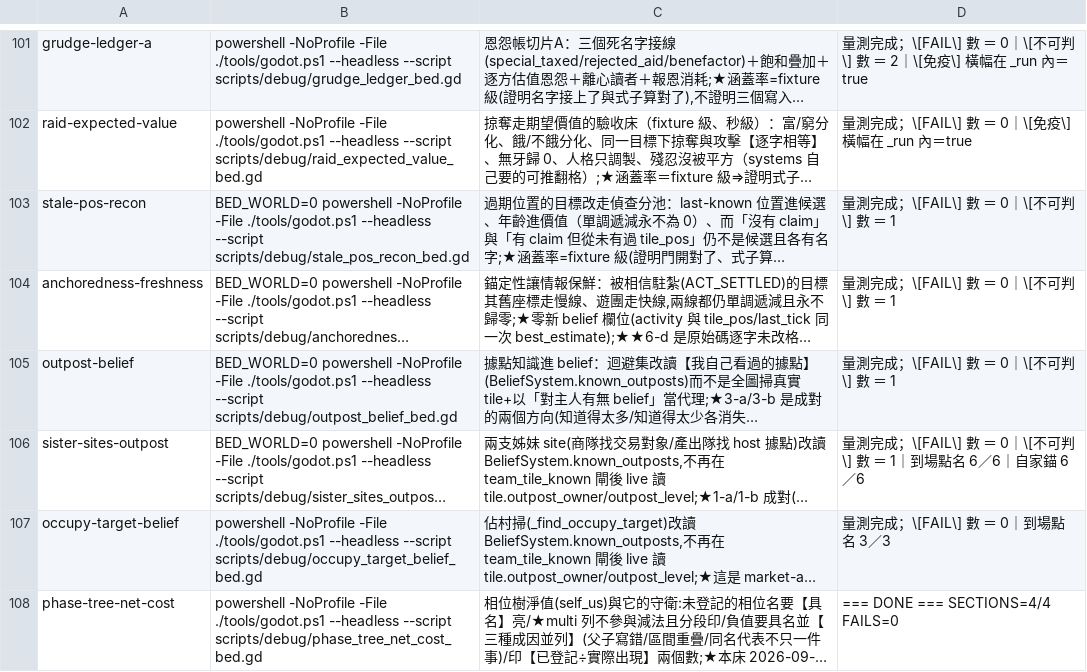
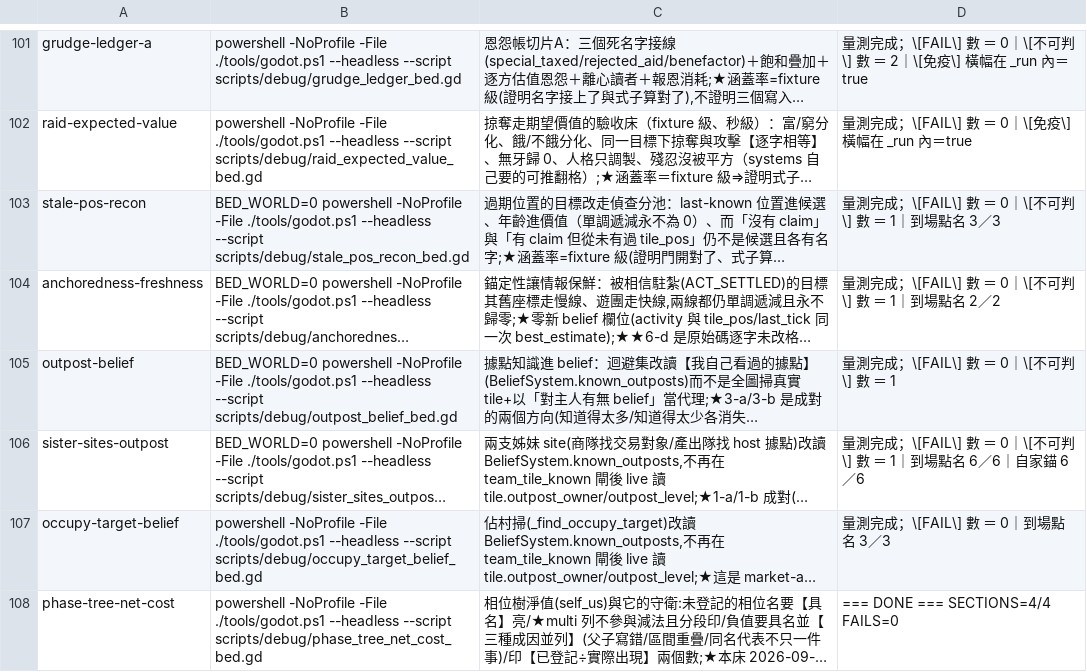
Before and after one commit to ivanlin630/demo, a TSV file: docs/process/merge-gates.tsv, drawn as a sheet; only a part is shown, gaps mark what is left out; long unchanged cells end in …; the diff names each change by its address in the sheet, - before the commit and + after, or states it on an @@ line.

```diff
--- a/docs/process/merge-gates.tsv
+++ b/docs/process/merge-gates.tsv
-D103: 量測完成；\[FAIL\] 數 ＝ 0｜\[不可判\] 數 ＝ 1
+D103: 量測完成；\[FAIL\] 數 ＝ 0｜\[不可判\] 數 ＝ 1｜到場點名 3／3
-D104: 量測完成；\[FAIL\] 數 ＝ 0｜\[不可判\] 數 ＝ 1
+D104: 量測完成；\[FAIL\] 數 ＝ 0｜\[不可判\] 數 ＝ 1｜到場點名 2／2
```
Also changed, not shown: 4 other files.
